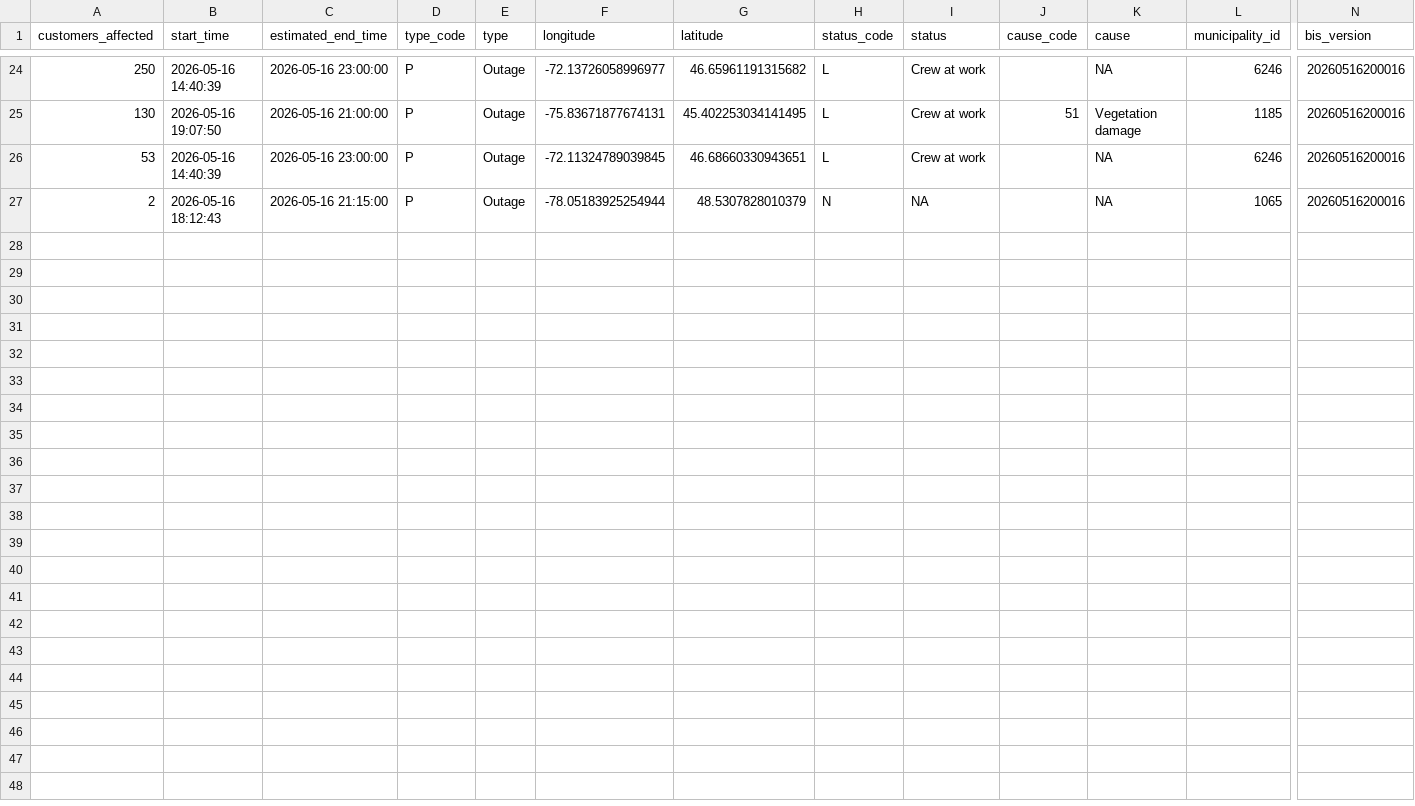
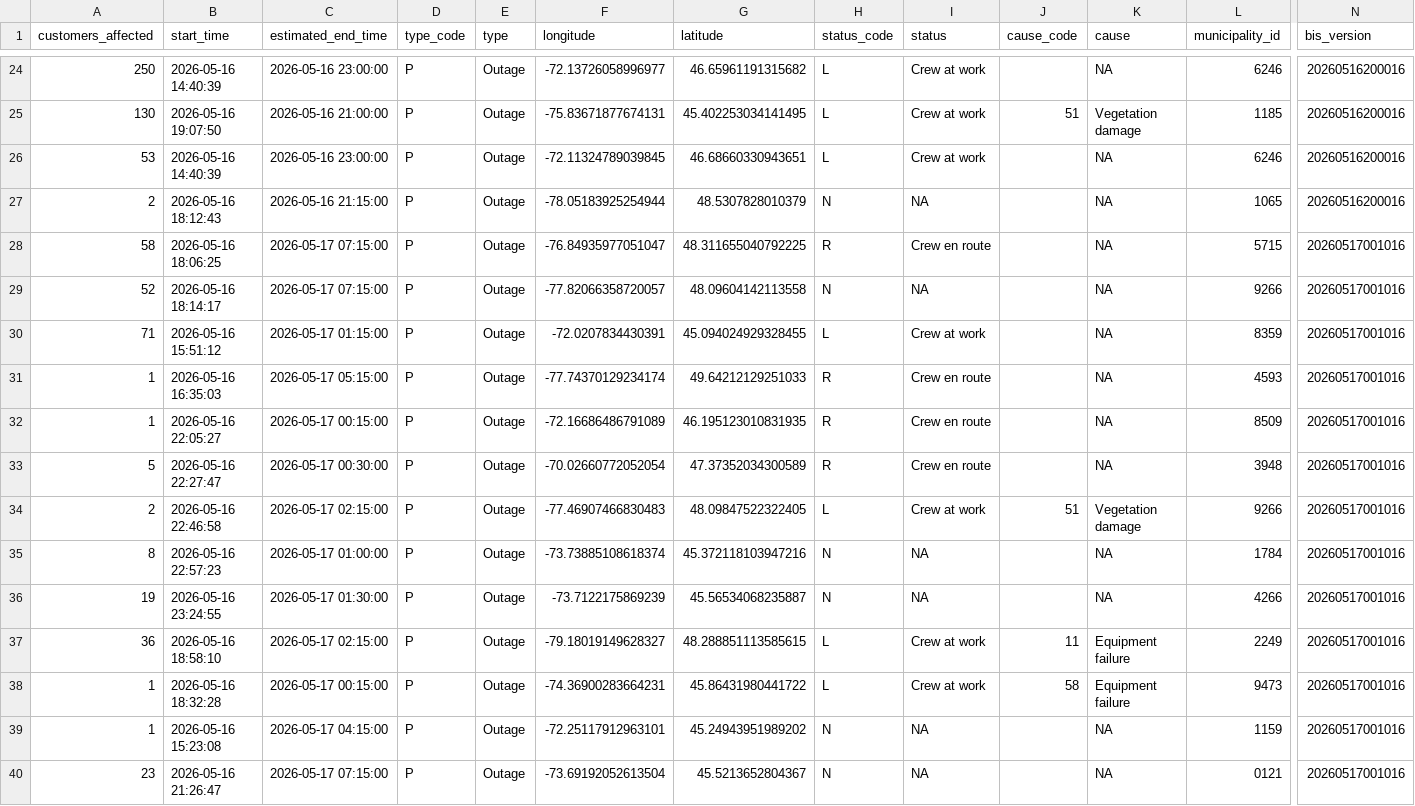
Before and after one commit to hdoyle21/hydro_qc, a CSV file: data/outages/2026-05-17.csv, drawn as a sheet; only a part is shown, gaps mark what is left out; rows hold the shown columns only; the diff names each change by its address in the sheet, - before the commit and + after, or states it on an @@ line.

```diff
--- a/data/outages/2026-05-17.csv
+++ b/data/outages/2026-05-17.csv
+row 28: 58 | 2026-05-16 18:06:25 | 2026-05-17 07:15:00 | P | Outage | -76.84935977051047 | 48.311655040792225 | R | Crew en route |  | NA | 5715 | 20260517001016
+row 29: 52 | 2026-05-16 18:14:17 | 2026-05-17 07:15:00 | P | Outage | -77.82066358720057 | 48.09604142113558 | N | NA |  | NA | 9266 | 20260517001016
+row 30: 71 | 2026-05-16 15:51:12 | 2026-05-17 01:15:00 | P | Outage | -72.0207834430391 | 45.094024929328455 | L | Crew at work |  | NA | 8359 | 20260517001016
+row 31: 1 | 2026-05-16 16:35:03 | 2026-05-17 05:15:00 | P | Outage | -77.74370129234174 | 49.64212129251033 | R | Crew en route |  | NA | 4593 | 20260517001016
+row 32: 1 | 2026-05-16 22:05:27 | 2026-05-17 00:15:00 | P | Outage | -72.16686486791089 | 46.195123010831935 | R | Crew en route |  | NA | 8509 | 20260517001016
+row 33: 5 | 2026-05-16 22:27:47 | 2026-05-17 00:30:00 | P | Outage | -70.02660772052054 | 47.37352034300589 | R | Crew en route |  | NA | 3948 | 20260517001016
+row 34: 2 | 2026-05-16 22:46:58 | 2026-05-17 02:15:00 | P | Outage | -77.46907466830483 | 48.09847522322405 | L | Crew at work | 51 | Vegetation damage | 9266 | 20260517001016
+row 35: 8 | 2026-05-16 22:57:23 | 2026-05-17 01:00:00 | P | Outage | -73.73885108618374 | 45.372118103947216 | N | NA |  | NA | 1784 | 20260517001016
+row 36: 19 | 2026-05-16 23:24:55 | 2026-05-17 01:30:00 | P | Outage | -73.7122175869239 | 45.56534068235887 | N | NA |  | NA | 4266 | 20260517001016
+row 37: 36 | 2026-05-16 18:58:10 | 2026-05-17 02:15:00 | P | Outage | -79.18019149628327 | 48.288851113585615 | L | Crew at work | 11 | Equipment failure | 2249 | 20260517001016
+row 38: 1 | 2026-05-16 18:32:28 | 2026-05-17 00:15:00 | P | Outage | -74.36900283664231 | 45.86431980441722 | L | Crew at work | 58 | Equipment failure | 9473 | 20260517001016
+row 39: 1 | 2026-05-16 15:23:08 | 2026-05-17 04:15:00 | P | Outage | -72.25117912963101 | 45.24943951989202 | N | NA |  | NA | 1159 | 20260517001016
+row 40: 23 | 2026-05-16 21:26:47 | 2026-05-17 07:15:00 | P | Outage | -73.69192052613504 | 45.5213652804367 | N | NA |  | NA | 0121 | 20260517001016
```
Also changed, not shown: data/planned/2026-05-17.csv.
